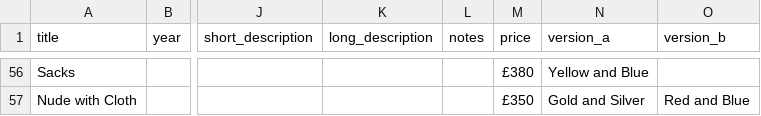
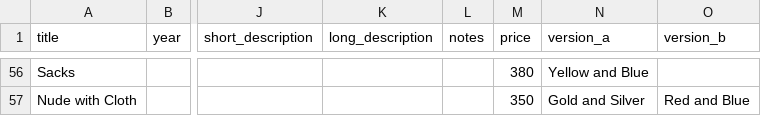
Before and after one commit to anthonygood/portfolio, a CSV file: db/etchings.csv, drawn as a sheet; only a part is shown, gaps mark what is left out; the diff covers the shown part only; the diff names each change by its address in the sheet, - before the commit and + after, or states it on an @@ line.

Commit message:
add prices to etchings

```diff
--- a/db/etchings.csv
+++ b/db/etchings.csv
-M56 (price): £380
+M56 (price): 380
-M57 (price): £350
+M57 (price): 350
```
Also changed, not shown: 56 edited cells elsewhere in this file, 3 other files.
